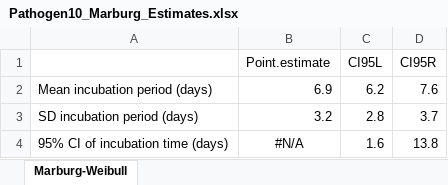
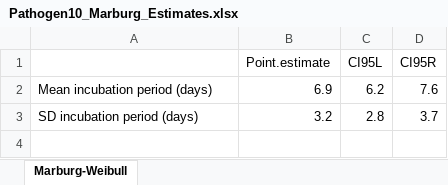
Before and after one commit to oswaldogressani/Blueprint, an Excel workbook: Estimates/Pathogen10_Marburg_Estimates.xlsx, sheet Marburg-Weibull, drawn as a sheet; values as stored, in another font and other column widths than the file's, no borders; the diff names each change by its address in the sheet, - before the commit and + after, or states it on an @@ line.

```diff
--- a/Estimates/Pathogen10_Marburg_Estimates.xlsx (sheet Marburg-Weibull)
+++ b/Estimates/Pathogen10_Marburg_Estimates.xlsx (sheet Marburg-Weibull)
-row 4: 95% CI of incubation time (days) | #N/A | 1.6 | 13.8
```
Also changed, not shown: Estimates/Pathogen12_RVF_Estimates.xlsx, Estimates/Pathogen3_Covid_Estimates.xlsx, 53 other files.
